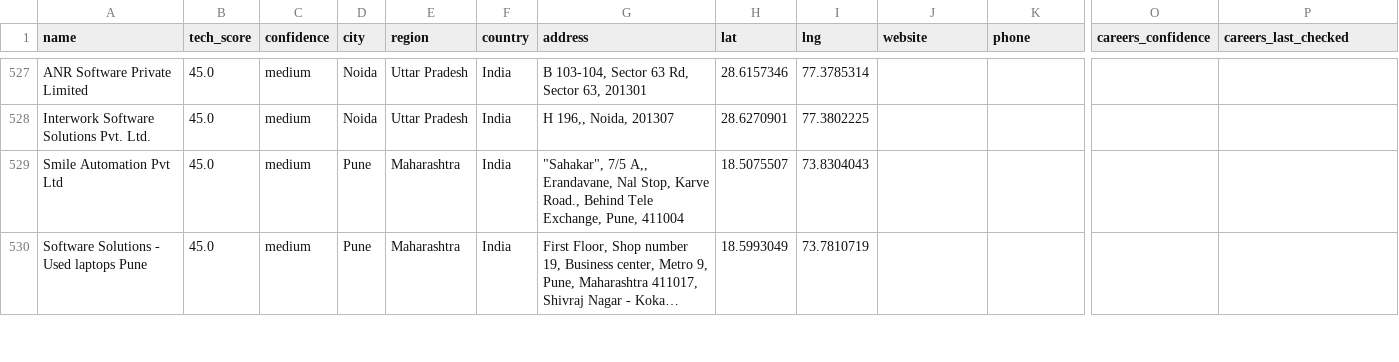
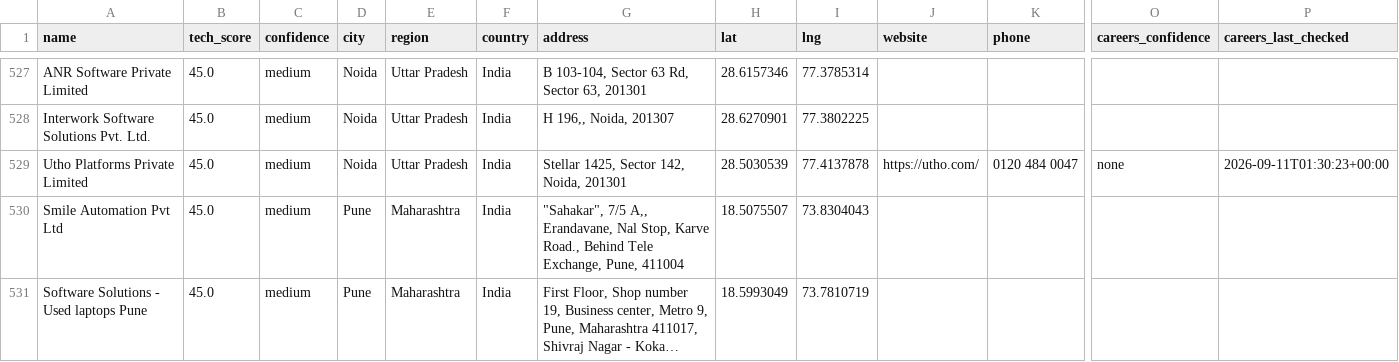
Before and after one commit to AkashKumar7902/india-tech-company-finder, a CSV file: results/india_tech_companies.csv, drawn as a sheet; only a part is shown, gaps mark what is left out; long unchanged cells end in …; rows hold the shown columns only; the diff names each change by its address in the sheet, - before the commit and + after, or states it on an @@ line.

```diff
--- a/results/india_tech_companies.csv
+++ b/results/india_tech_companies.csv
+row 529: Utho Platforms Private Limited | 45.0 | medium | Noida | Uttar Pradesh | India | Stellar 1425, Sector 142, Noida, 201301 | 28.5030539 | 77.4137878 | https://utho.com/ | 0120 484 0047 | none | 2026-09-11T01:30:23+00:00
```
Also changed, not shown: 1 other file.
